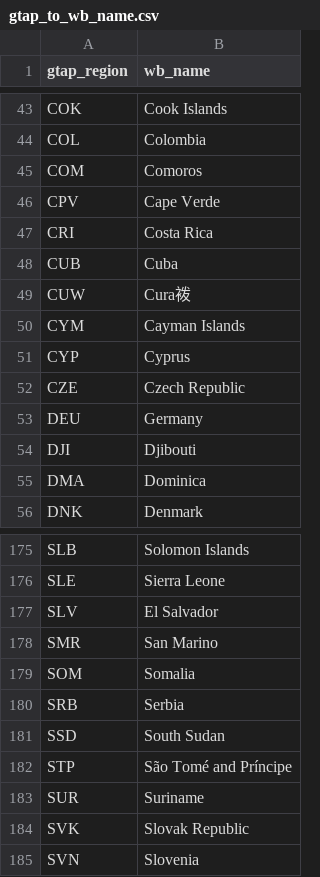
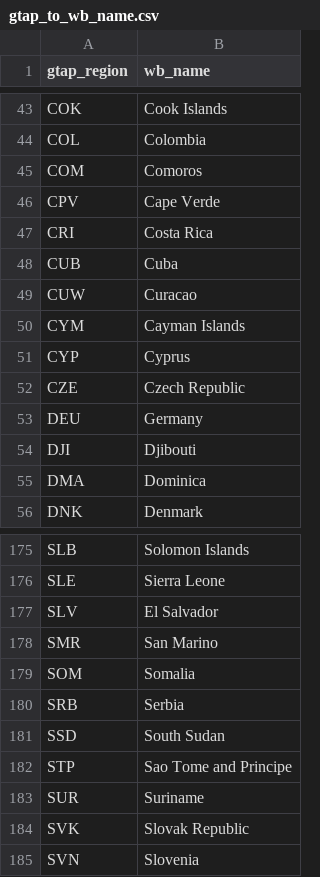
Before and after one commit to adrivsh/country_names, a CSV file: out/gtap_to_wb_name.csv, drawn as a sheet; only a part is shown, gaps mark what is left out.

```diff
--- a/out/gtap_to_wb_name.csv
+++ b/out/gtap_to_wb_name.csv
@@ -48,3 +48,3 @@ CRI,Costa Rica
 CUB,Cuba
-CUW,Cura袯
+CUW,Curacao
 CYM,Cayman Islands
@@ -181,3 +181,3 @@ SRB,Serbia
 SSD,South Sudan
-STP,São Tomé and Príncipe
+STP,Sao Tome and Principe
 SUR,Suriname
```
Also changed, not shown: out/any_name_to_wb_name.csv.
